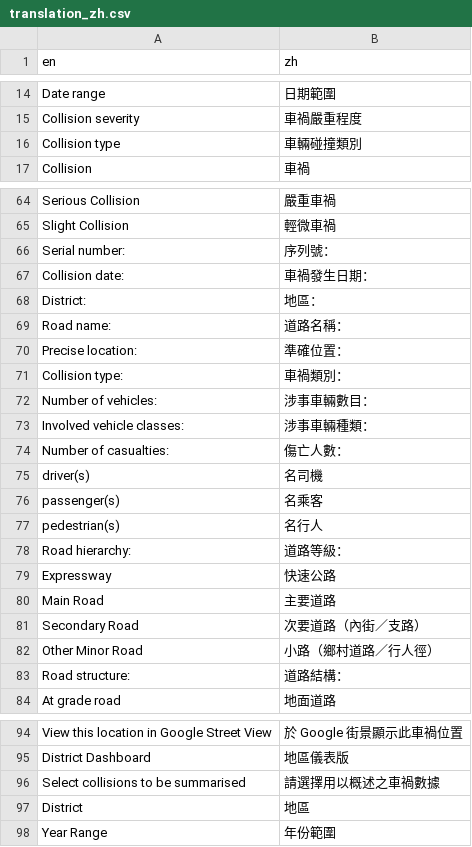
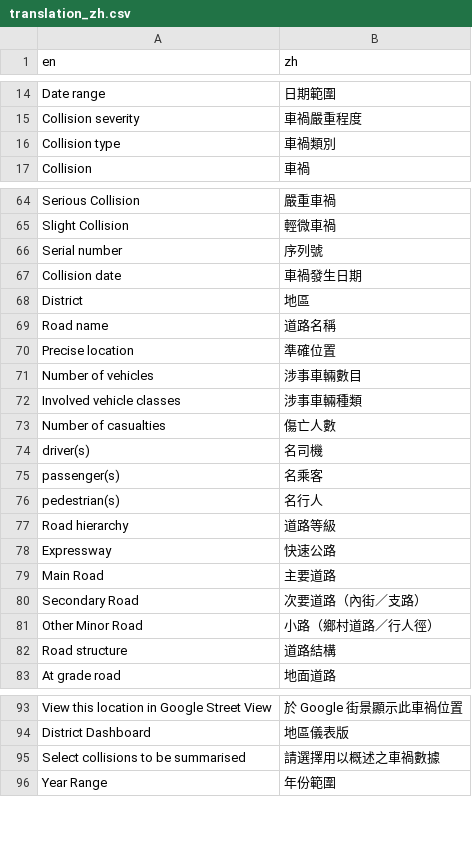
Before and after one commit to Hong-Kong-Districts-Info/hktrafficcollisions, a CSV file: inst/app/translation/translation_zh.csv, drawn as a sheet; only a part is shown, gaps mark what is left out.

```diff
--- a/inst/app/translation/translation_zh.csv
+++ b/inst/app/translation/translation_zh.csv
@@ -15,3 +15,3 @@ Date range,日期範圍
 Collision severity,車禍嚴重程度
-Collision type,車輛碰撞類別
+Collision type,車禍類別
 Collision,車禍
@@ -65,11 +65,10 @@ Serious Collision,嚴重車禍
 Slight Collision,輕微車禍
-Serial number: ,序列號：
-Collision date: ,車禍發生日期：
-District: ,地區：
-Road name: ,道路名稱：
-Precise location: ,準確位置：
-Collision type: ,車禍類別：
-Number of vehicles: ,涉事車輛數目：
-Involved vehicle classes: ,涉事車輛種類：
-Number of casualties: ,傷亡人數：
+Serial number,序列號
+Collision date,車禍發生日期
+District,地區
+Road name,道路名稱
+Precise location,準確位置
+Number of vehicles,涉事車輛數目
+Involved vehicle classes,涉事車輛種類
+Number of casualties,傷亡人數
  driver(s),名司機
@@ -77,3 +76,3 @@ Number of casualties: ,傷亡人數：
  pedestrian(s),名行人
-Road hierarchy: ,道路等級：
+Road hierarchy,道路等級
 Expressway,快速公路
@@ -82,3 +81,3 @@ Secondary Road,次要道路（內街／支路）
 Other Minor Road,小路（鄉村道路／行人徑）
-Road structure: ,道路結構：
+Road structure,道路結構
 At grade road,地面道路
@@ -96,3 +95,2 @@ District Dashboard, 地區儀表版
 Select collisions to be summarised, 請選擇用以概述之車禍數據
-District, 地區
 Year Range, 年份範圍
```
Also changed, not shown: 1 other file.
